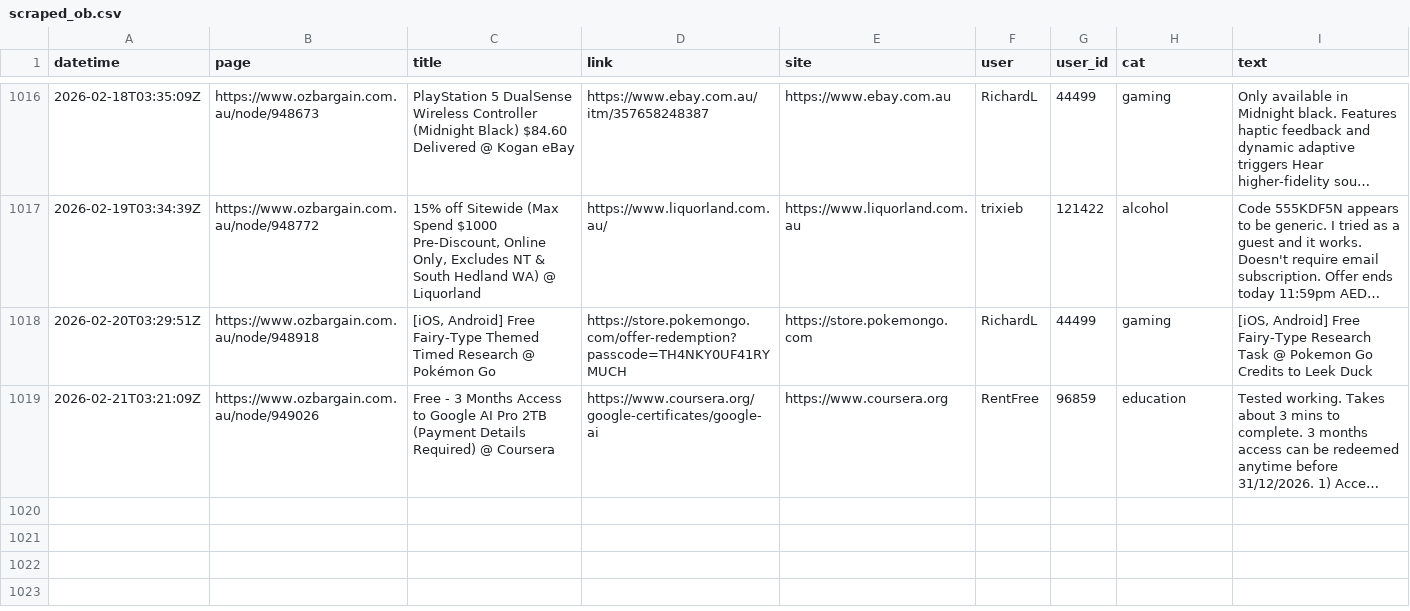
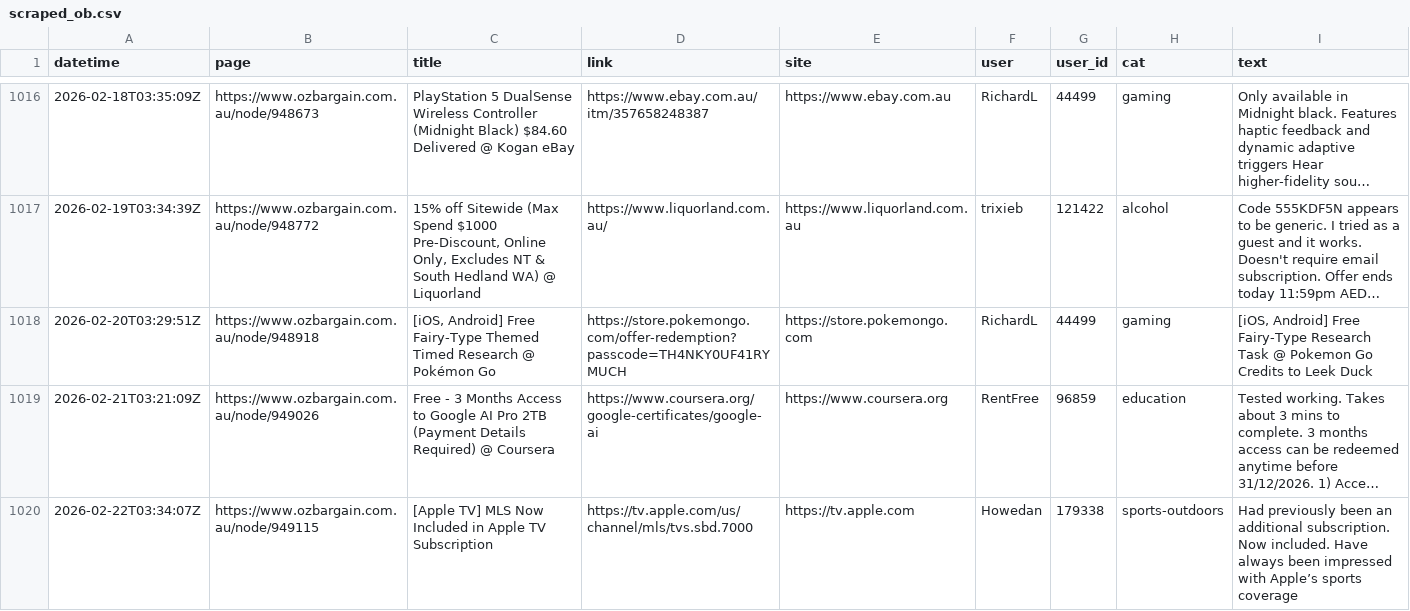
Before and after one commit to nwbort/car-loans, a CSV file: data/scraped_ob.csv, drawn as a sheet; only a part is shown, gaps mark what is left out; long unchanged cells end in …; the diff names each change by its address in the sheet, - before the commit and + after, or states it on an @@ line.

Commit message:
refreshing data

```diff
--- a/data/scraped_ob.csv
+++ b/data/scraped_ob.csv
+row 1020: 2026-02-22T03:34:07Z | https://www.ozbargain.com.au/node/949115 | [Apple TV] MLS Now Included in Apple TV Subscription | https://tv.apple.com/us/channel/mls/tvs.sbd.7000 | https://tv.apple.com | Howedan | 179338 | sports-outdoors | Had previously been an additional subscription. Now included. Have always been impressed with Apple’s sports coverage
```
Also changed, not shown: 11 other files.
